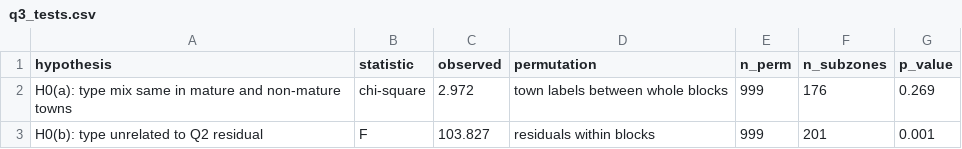
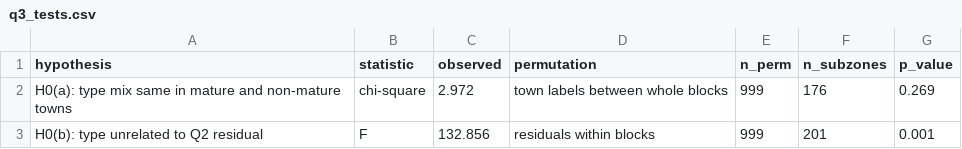
Before and after one commit to Etheo97127/tba4220-tp-geospatial-accessibility-analysis, a CSV file: outputs/tables/q3_tests.csv, drawn as a sheet.

```diff
--- a/outputs/tables/q3_tests.csv
+++ b/outputs/tables/q3_tests.csv
@@ -2,2 +2,2 @@ hypothesis,statistic,observed,permutation,n_perm,n_subzones,p_value
 H0(a): type mix same in mature and non-mature towns,chi-square,2.972,town labels between whole blocks,999,176,0.269
-H0(b): type unrelated to Q2 residual,F,103.827,residuals within blocks,999,201,0.001
+H0(b): type unrelated to Q2 residual,F,132.856,residuals within blocks,999,201,0.001
```
Also changed, not shown: 5 other files.
